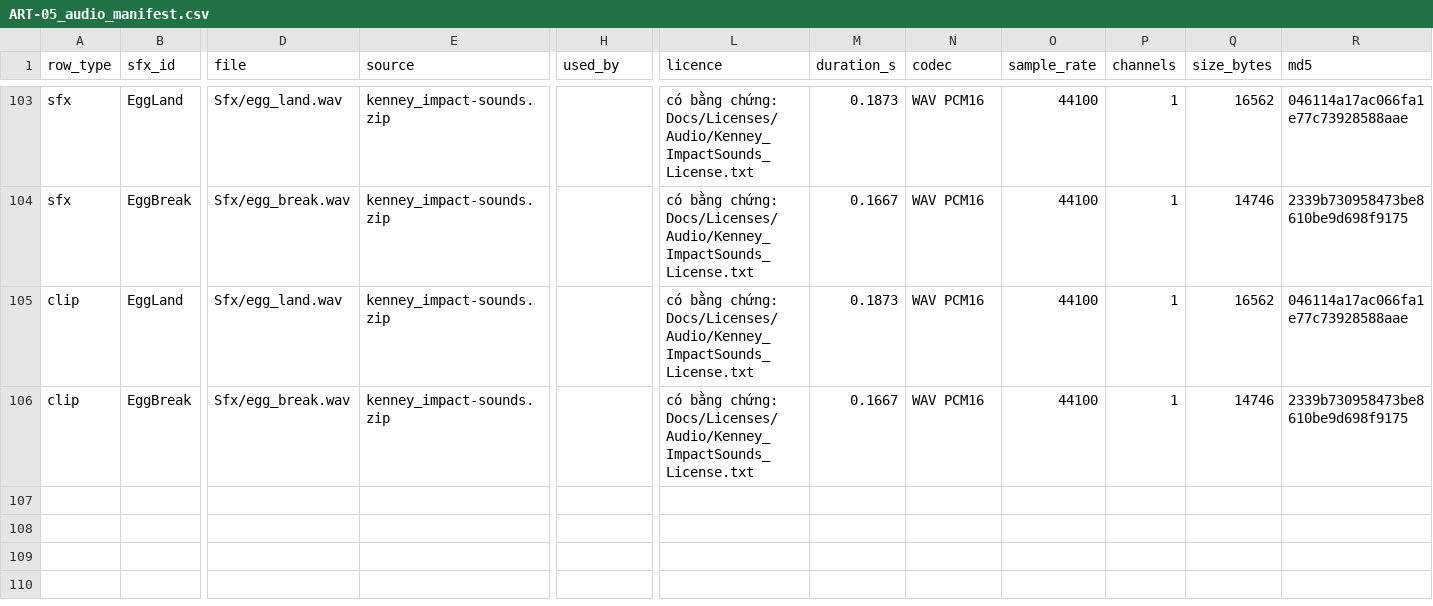
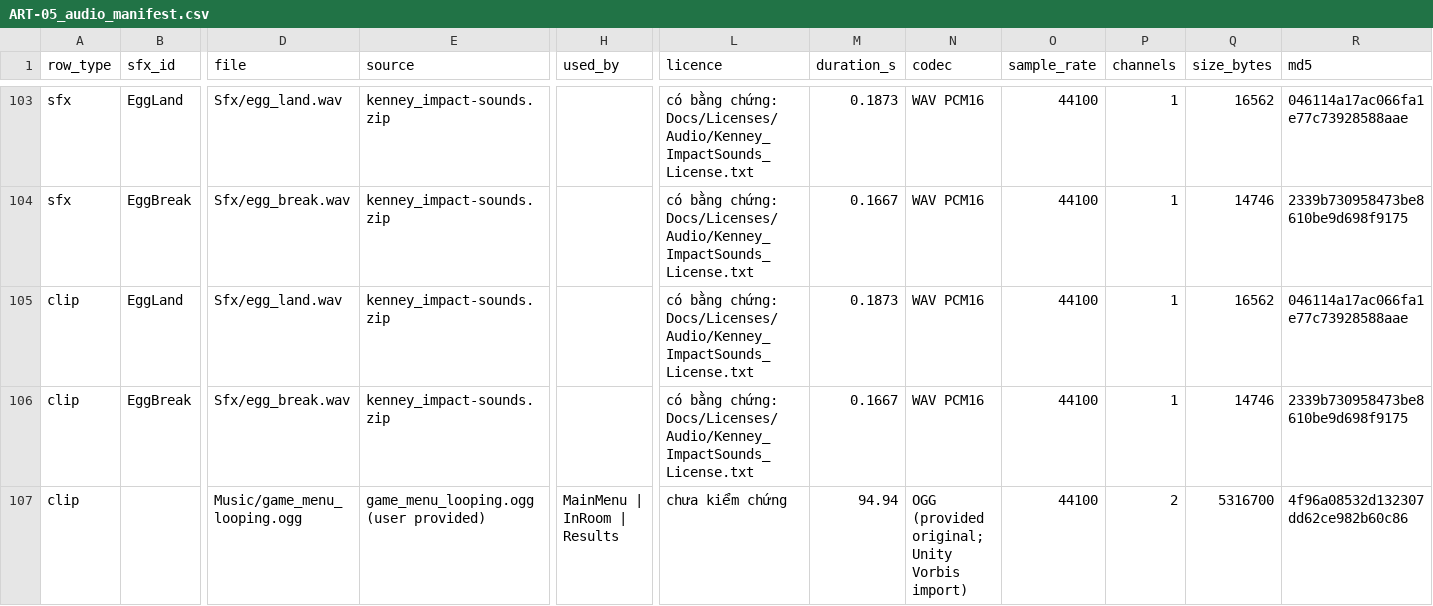
Before and after one commit to Vinhnq19/Lastaway, a CSV file: Docs/Tickets/ART-05_audio_manifest.csv, drawn as a sheet; only a part is shown, gaps mark what is left out; rows hold the shown columns only; the diff names each change by its address in the sheet, - before the commit and + after, or states it on an @@ line.

Commit message:
fix(client): restore lobby UI and menu music and remove Backspace drop

```diff
--- a/Docs/Tickets/ART-05_audio_manifest.csv
+++ b/Docs/Tickets/ART-05_audio_manifest.csv
+row 107: clip |  | Music/game_menu_looping.ogg | game_menu_looping.ogg (user provided) | MainMenu | InRoom | Results | chưa kiểm chứng | 94.94 | OGG (provided original; Unity Vorbis import) | 44100 | 2 | 5316700 | 4f96a08532d132307dd62ce982b60c86
```
Also changed, not shown: 40 other files.
